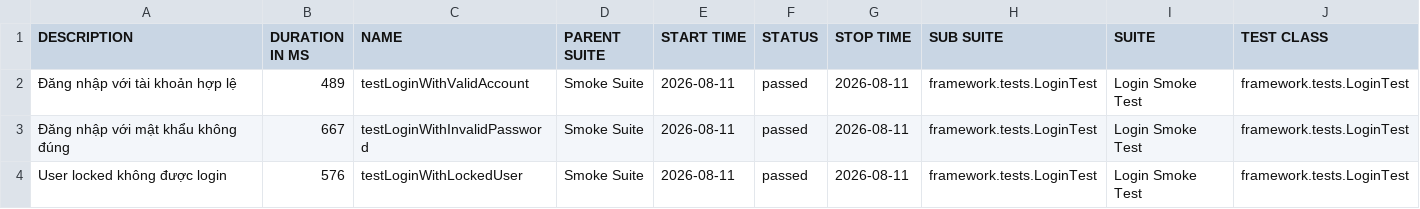
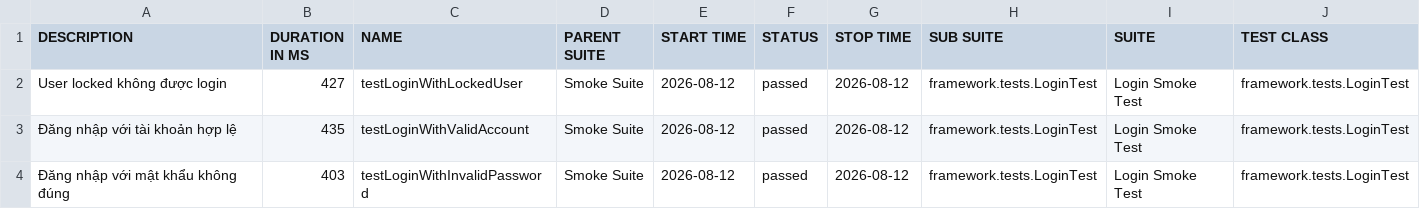
Before and after one commit to maiphun1412/selenium-framework, a CSV file: data/suites.csv, drawn as a sheet; only a part is shown; removed rows and columns are numbered as before the commit, all else as after; rows hold the shown columns only; the diff names each change by its address in the sheet, - before the commit and + after, or states it on an @@ line.

```diff
--- a/data/suites.csv
+++ b/data/suites.csv
+row 2: User locked không được login | 427 | testLoginWithLockedUser | Smoke Suite | 2026-08-12 | passed | 2026-08-12 | framework.tests.LoginTest | Login Smoke Test | framework.tests.LoginTest
-B3 (DURATION IN MS): 489
+B3 (DURATION IN MS): 435
-E3:E4 (START TIME): 2026-08-11
+E3:E4 (START TIME): 2026-08-12
-G3:G4 (STOP TIME): 2026-08-11
+G3:G4 (STOP TIME): 2026-08-12
-B4 (DURATION IN MS): 667
+B4 (DURATION IN MS): 403
-row 4: User locked không được login | 576 | testLoginWithLockedUser | Smoke Suite | 2026-08-11 | passed | 2026-08-11 | framework.tests.LoginTest | Login Smoke Test | framework.tests.LoginTest
```
Also changed, not shown: 35 other files.
